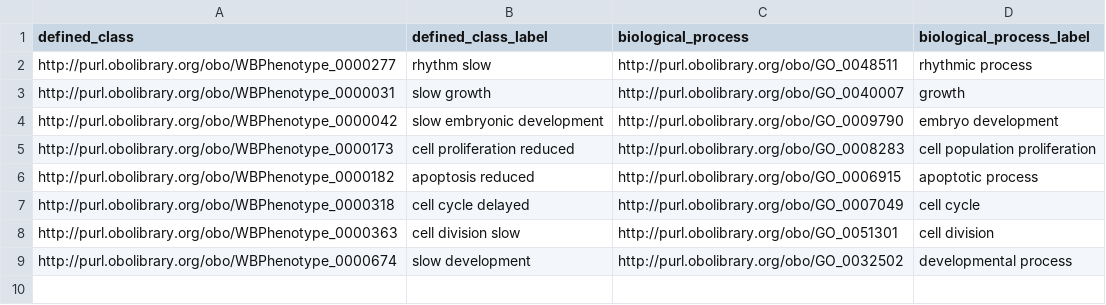
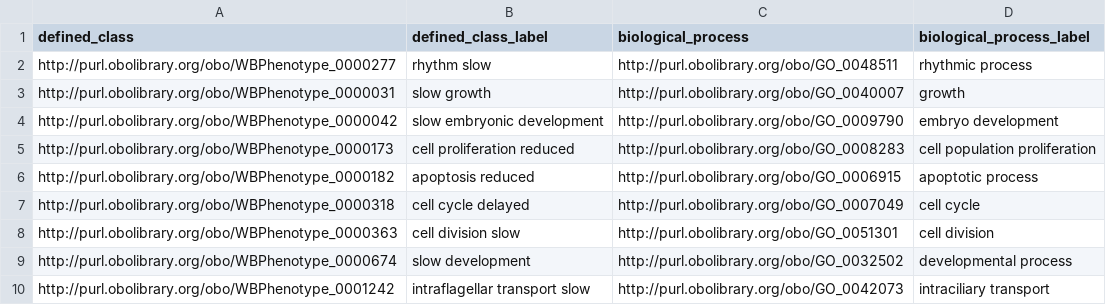
Before and after one commit to obophenotype/c-elegans-phenotype-ontology, a TSV file: src/patterns/data/default/abnormallyDecreasedRateOfBiologicalProcess.tsv, drawn as a sheet.

```diff
--- a/src/patterns/data/default/abnormallyDecreasedRateOfBiologicalProcess.tsv
+++ b/src/patterns/data/default/abnormallyDecreasedRateOfBiologicalProcess.tsv
@@ -9 +9,2 @@ http://purl.obolibrary.org/obo/WBPhenotype_0000363	cell division slow	http://pur
 http://purl.obolibrary.org/obo/WBPhenotype_0000674	slow development	http://purl.obolibrary.org/obo/GO_0032502	developmental process
+http://purl.obolibrary.org/obo/WBPhenotype_0001242	intraflagellar transport slow	http://purl.obolibrary.org/obo/GO_0042073	intraciliary transport
```
Also changed, not shown: src/patterns/data/default/abnormalAbsenceOfAnatomicalEntity.tsv, src/patterns/data/default/abnormalAbsenceOfBiologicalProcess.tsv, 56 other files.
